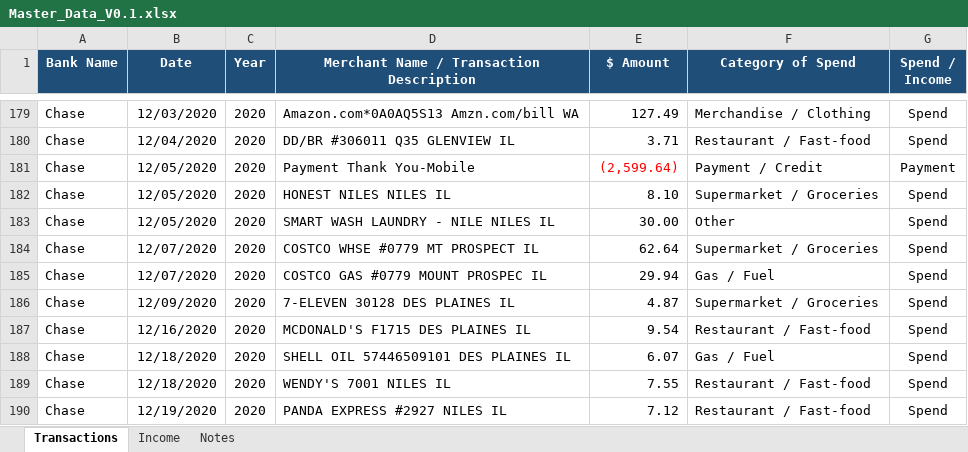
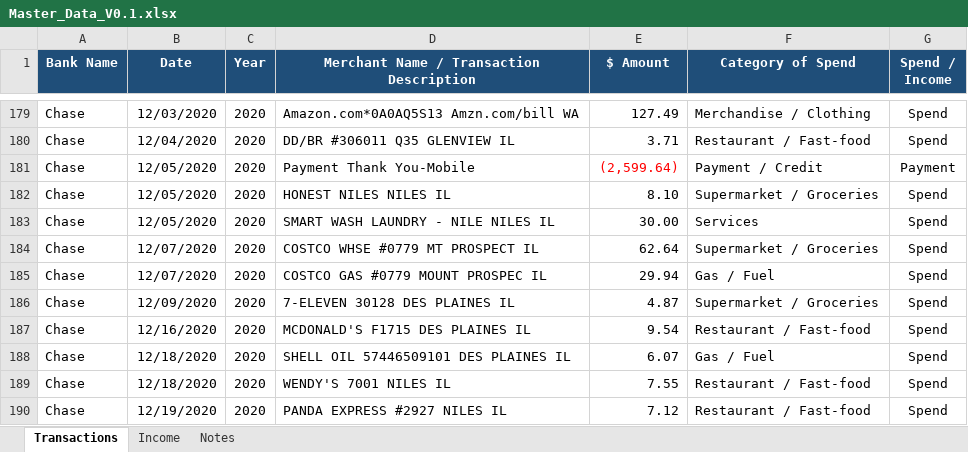
Before and after one commit to TTManTech/Spend_Analyzer_Design_Only, an Excel workbook: data/Master_Data_V0.1.xlsx, sheet Transactions, drawn as a sheet; only a part is shown, gaps mark what is left out; values as stored, in another font and other column widths than the file's, no borders; the diff names each change by its address in the sheet, - before the commit and + after, or states it on an @@ line.

```diff
--- a/data/Master_Data_V0.1.xlsx (sheet Transactions)
+++ b/data/Master_Data_V0.1.xlsx (sheet Transactions)
-F183 (Category of Spend): Other
+F183 (Category of Spend): Services
```
Also changed, not shown: sheet Notes, 3 other files.
